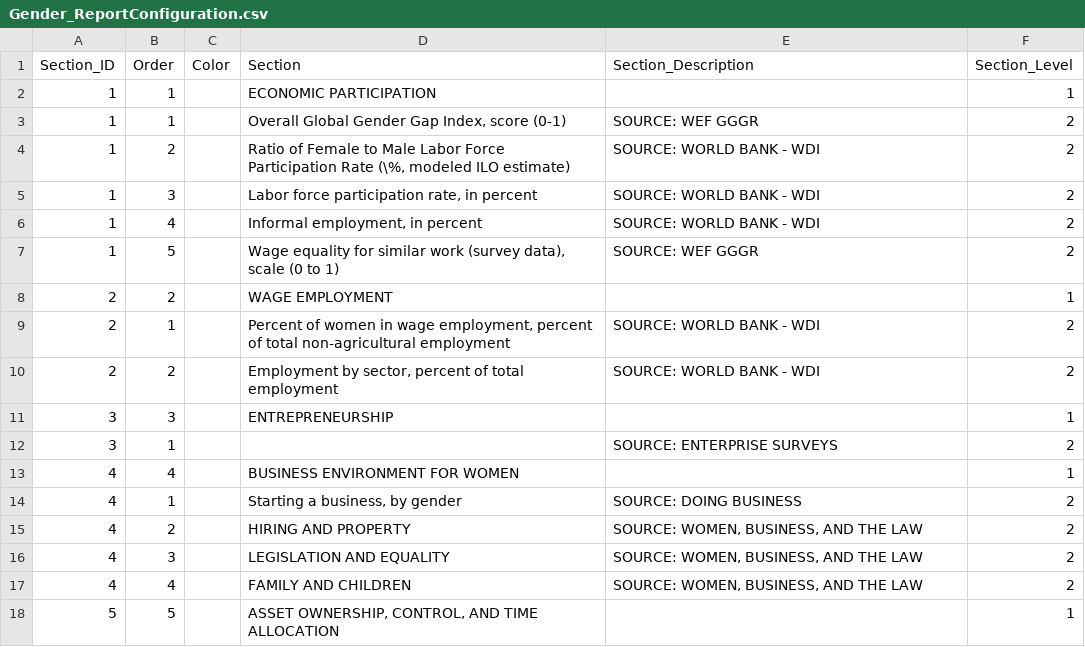
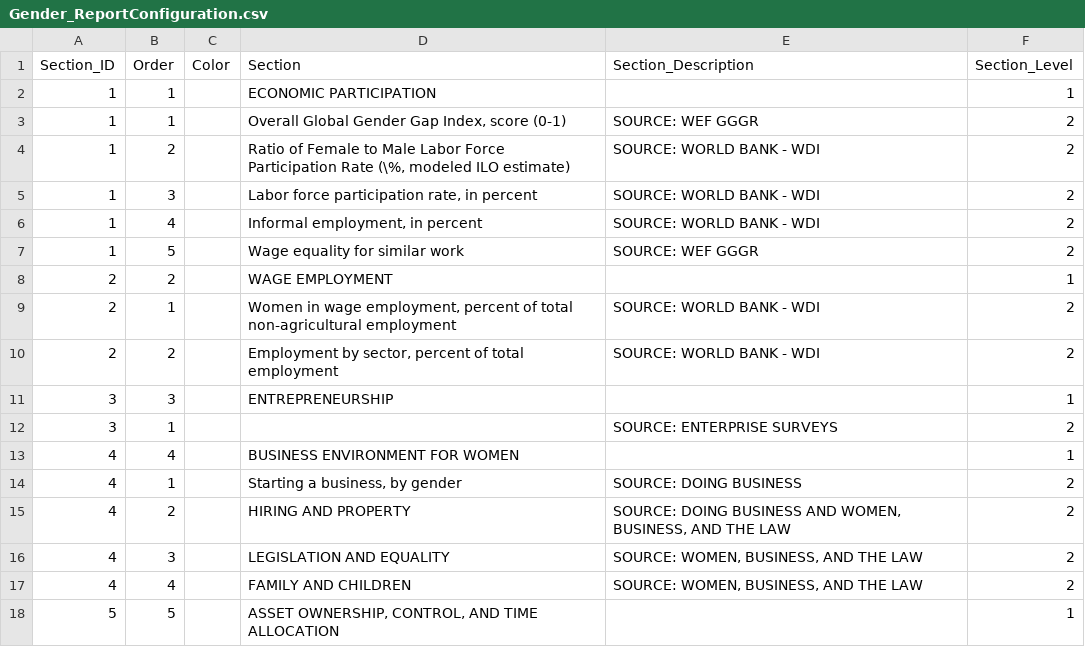
Before and after one commit to asRodelgo/reportGenerator360, a CSV file: templates/Gender_ReportConfiguration.csv, drawn as a sheet; only a part is shown.

```diff
--- a/templates/Gender_ReportConfiguration.csv
+++ b/templates/Gender_ReportConfiguration.csv
@@ -6,5 +6,5 @@ Section_ID,Order,Color,Section,Section_Description,Section_Level
 1,4,,"Informal employment, in percent",SOURCE: WORLD BANK - WDI,2
-1,5,,"Wage equality for similar work (survey data), scale (0 to 1)",SOURCE: WEF GGGR,2
+1,5,,Wage equality for similar work,SOURCE: WEF GGGR,2
 2,2,,WAGE EMPLOYMENT,,1
-2,1,,"Percent of women in wage employment, percent of total non-agricultural employment",SOURCE: WORLD BANK - WDI,2
+2,1,,"Women in wage employment, percent of total non-agricultural employment",SOURCE: WORLD BANK - WDI,2
 2,2,,"Employment by sector, percent of total employment",SOURCE: WORLD BANK - WDI,2
@@ -14,3 +14,3 @@ Section_ID,Order,Color,Section,Section_Description,Section_Level
 4,1,,"Starting a business, by gender",SOURCE: DOING BUSINESS,2
-4,2,,HIRING AND PROPERTY,"SOURCE: WOMEN, BUSINESS, AND THE LAW",2
+4,2,,HIRING AND PROPERTY,"SOURCE: DOING BUSINESS AND WOMEN, BUSINESS, AND THE LAW",2
 4,3,,LEGISLATION AND EQUALITY,"SOURCE: WOMEN, BUSINESS, AND THE LAW",2
```
Also changed, not shown: templates/Gender_DataDescription.csv, 2 other files.
